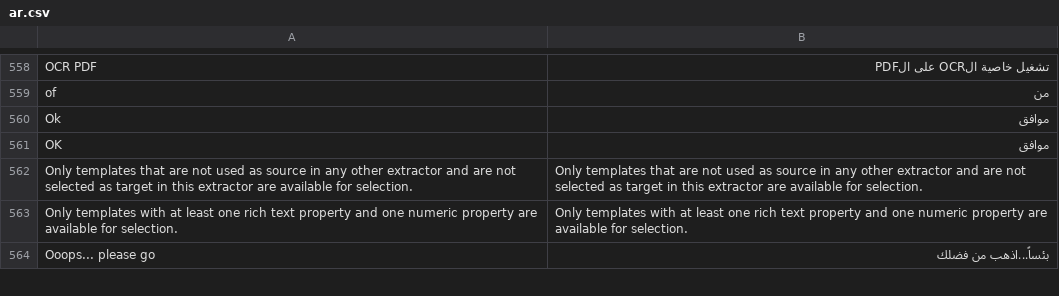
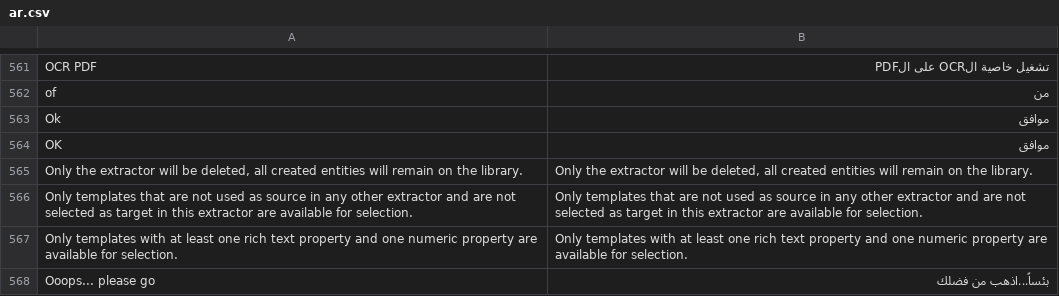
Before and after one commit to jordanopensource/uwazi-docker, a CSV file: contents/ui-translations/ar.csv, drawn as a sheet; only a part is shown, gaps mark what is left out; the diff covers the shown part only; the diff names each change by its address in the sheet, - before the commit and + after, or states it on an @@ line.

Commit message:
7832 - PX entities/paragraphs api integration (#7861)
* types for request and response
* wip simplify data, types, table
* update of types and components
* disable sorting
* eslint clean
* wip multiple fixes
* search params
* apply existing filters
* use qs
* use form
* clean
* status filter working
* pagination filters done
* remove dummy commented code
* some cleanup
* fixes in types
* update translations
* fix translations line break
* add extract all endpoint
* removes temporarly delete entity extractor
* cleaning paragraph types
* uses sharedId from url param
* increases version
---------
Co-authored-by: Santiago <borrajosantiago@gmail.com>

```diff
--- a/contents/ui-translations/ar.csv
+++ b/contents/ui-translations/ar.csv
+row 565: Only the extractor will be deleted, all created entities will remain on the library. | Only the extractor will be deleted, all created entities will remain on the library.
```
Also changed, not shown: 6 added rows and 1 removed row elsewhere in this file, contents/ui-translations/en.csv, contents/ui-translations/es.csv, 48 other files.
